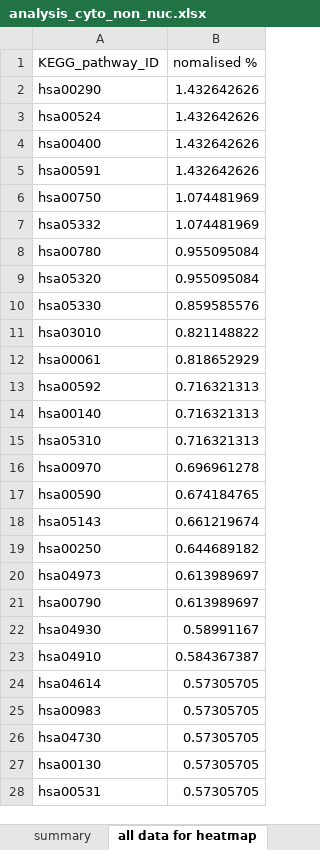
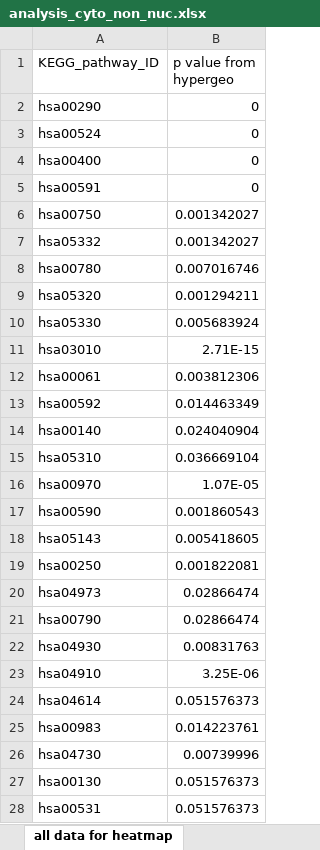
Before and after one commit to sophietrefely/localisation, an Excel workbook: analysis_cyto_non_nuc.xlsx, sheet all data for heatmap, drawn as a sheet; only a part is shown; values as stored, in another font and other column widths than the file's, no borders; the diff covers the shown part only; the diff names each change by its address in the sheet, - before the commit and + after, or states it on an @@ line.

Commit message:
Added class analysis for HPA background
Made python program to count HPA background genes in each KEGG class.
This is to use in hypergeometric test for class overrepresentation.
Commit before running code.

```diff
--- a/analysis_cyto_non_nuc.xlsx (sheet all data for heatmap)
+++ b/analysis_cyto_non_nuc.xlsx (sheet all data for heatmap)
-B1: nomalised %
+B1: p value from hypergeo
-B2:B5 (p value from hypergeo): 1.432642626
+B2:B5 (p value from hypergeo): 0
-B6:B7 (p value from hypergeo): 1.074481969
+B6:B7 (p value from hypergeo): 0.001342027
-B8 (p value from hypergeo): 0.955095084
+B8 (p value from hypergeo): 0.007016746
-B9 (p value from hypergeo): 0.955095084
+B9 (p value from hypergeo): 0.001294211
-B10 (p value from hypergeo): 0.859585576
+B10 (p value from hypergeo): 0.005683924
-B11 (p value from hypergeo): 0.821148822
+B11 (p value from hypergeo): 2.71E-15
-B12 (p value from hypergeo): 0.818652929
+B12 (p value from hypergeo): 0.003812306
-B13 (p value from hypergeo): 0.716321313
+B13 (p value from hypergeo): 0.014463349
-B14 (p value from hypergeo): 0.716321313
+B14 (p value from hypergeo): 0.024040904
-B15 (p value from hypergeo): 0.716321313
+B15 (p value from hypergeo): 0.036669104
-B16 (p value from hypergeo): 0.696961278
+B16 (p value from hypergeo): 1.07E-05
-B17 (p value from hypergeo): 0.674184765
+B17 (p value from hypergeo): 0.001860543
-B18 (p value from hypergeo): 0.661219674
+B18 (p value from hypergeo): 0.005418605
-B19 (p value from hypergeo): 0.644689182
+B19 (p value from hypergeo): 0.001822081
-B20:B21 (p value from hypergeo): 0.613989697
+B20:B21 (p value from hypergeo): 0.02866474
-B22 (p value from hypergeo): 0.58991167
+B22 (p value from hypergeo): 0.00831763
-B23 (p value from hypergeo): 0.584367387
+B23 (p value from hypergeo): 3.25E-06
-B24 (p value from hypergeo): 0.57305705
+B24 (p value from hypergeo): 0.051576373
-B25 (p value from hypergeo): 0.57305705
+B25 (p value from hypergeo): 0.014223761
-B26 (p value from hypergeo): 0.57305705
+B26 (p value from hypergeo): 0.00739996
-B27:B28 (p value from hypergeo): 0.57305705
+B27:B28 (p value from hypergeo): 0.051576373
```
Also changed, not shown: 242 edited cells elsewhere in this sheet, sheet data for hypergeometric test, sheet pathway_analysis.txt, other sheet tabs, analysis_nuc_cyto.xlsx, analysis_nuc_no_cyto.xlsx, 17 other files.
